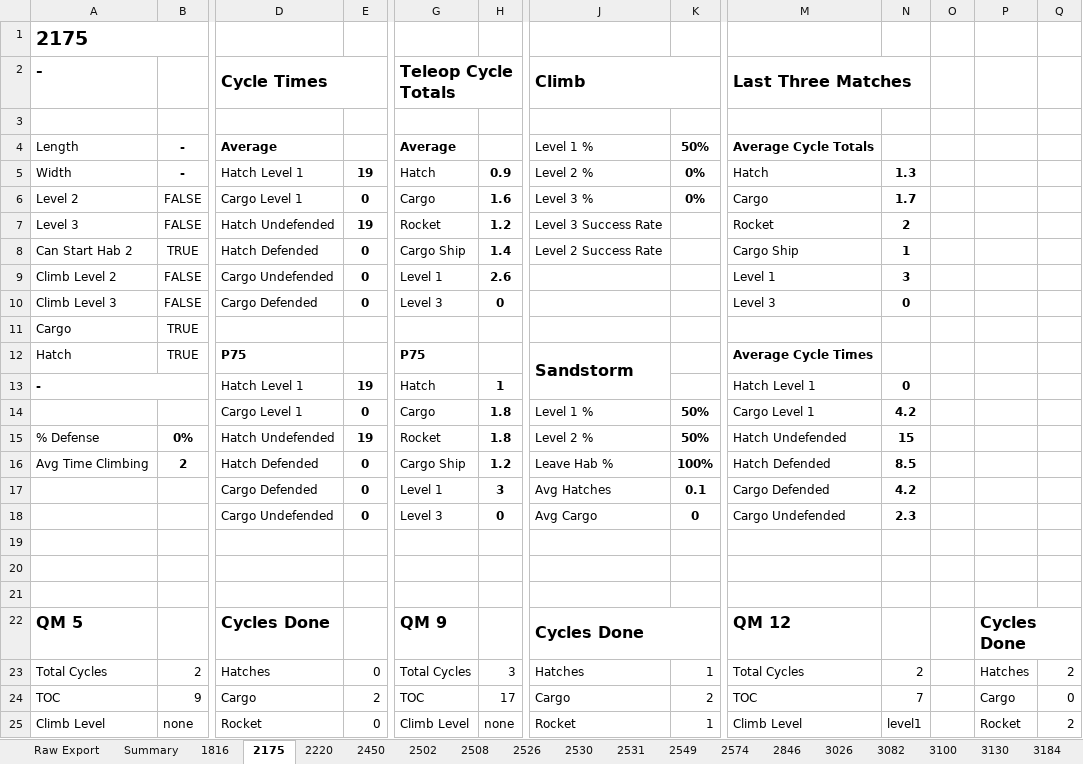
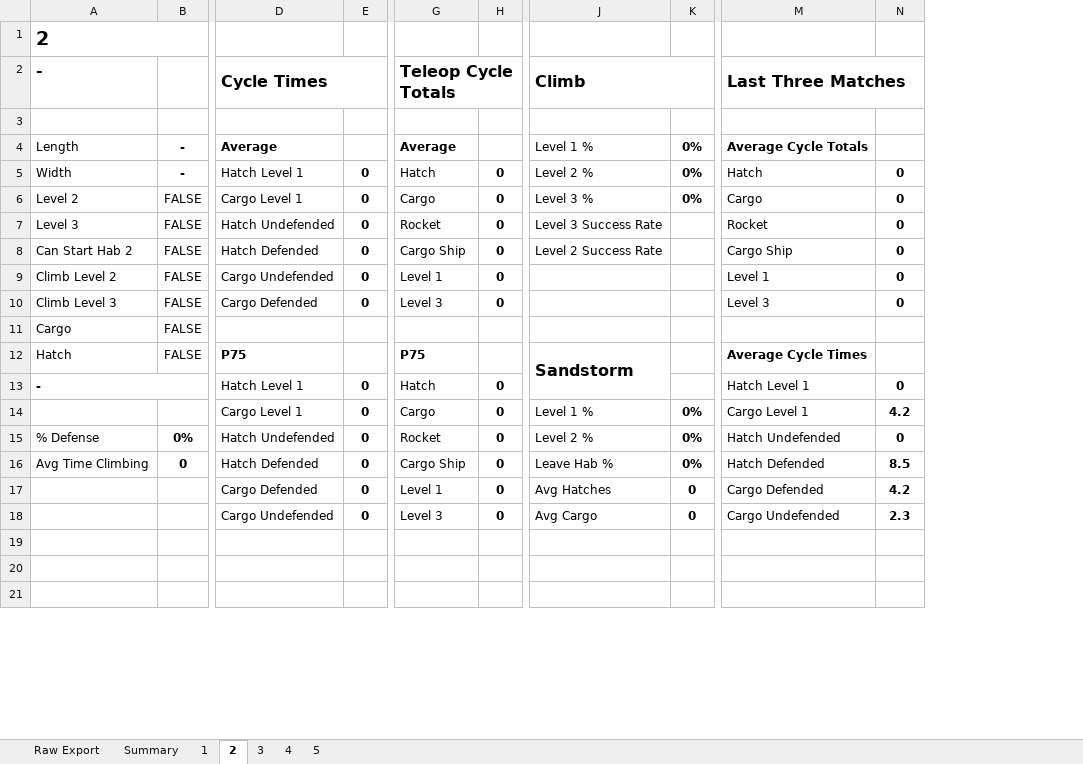
Before and after one commit to Team-2502/ScoutingServer2019, an Excel workbook: paly_from_8th.xlsx, sheet 2, drawn as a sheet; only a part is shown, gaps mark what is left out; values as stored, in another font and other column widths than the file's, no borders; removed rows and columns are numbered as before the commit, all else as after; rows hold the shown columns only; the diff covers the shown part only; the diff names each change by its address in the sheet, - before the commit and + after, or states it on an @@ line.

```diff
--- a/paly_from_8th.xlsx (sheet 2)
+++ b/paly_from_8th.xlsx (sheet 2)
-sheet tab: 1816
+sheet tab: 1
-sheet tab: 2175
+sheet tab: 2
-sheet tab: 2220
+sheet tab: 3
-sheet tab: 2450
+sheet tab: 4
-sheet tab: 2502
+sheet tab: 5
-sheet tab: 2508
-sheet tab: 2526
-sheet tab: 2530
-sheet tab: 2531
-sheet tab: 2549
-sheet tab: 2574
-sheet tab: 2846
-sheet tab: 3026
-sheet tab: 3082
-sheet tab: 3100
-sheet tab: 3130
-sheet tab: 3184
-column K, rows 4-18: 50% | 0% | 0% |  |  |  |  |  |  |  | 50% | 50% | 100% | 0.1 | 0
+column K, rows 4-18: 0% | 0% | 0% |  |  |  |  |  |  |  | 0% | 0% | 0% | 0 | 0
-column O, empty
-column P, empty
-column Q, empty
-A1: 2175
+A1: 2
-E5: 19
+E5: 0
-H5: 0.9
+H5: 0
-N5: 1.3
+N5: 0
-H6: 1.6
+H6: 0
-N6: 1.7
+N6: 0
-E7: 19
+E7: 0
-H7: 1.2
+H7: 0
-N7: 2
+N7: 0
-B8: TRUE
+B8: FALSE
-H8: 1.4
+H8: 0
-N8: 1
+N8: 0
-H9: 2.6
+H9: 0
-N9: 3
+N9: 0
-B11:B12: TRUE
+B11:B12: FALSE
-E13: 19
+E13: 0
-H13: 1
+H13: 0
-H14:H15: 1.8
+H14:H15: 0
-E15: 19
+E15: 0
-N15: 15
+N15: 0
-B16: 2
+B16: 0
-H16: 1.2
+H16: 0
-H17: 3
+H17: 0
-row 22: QM 5 |  | Cycles Done |  | QM 9 |  | Cycles Done |  | QM 12 |  |  | Cycles Done
-row 23: Total Cycles | 2 | Hatches | 0 | Total Cycles | 3 | Hatches | 1 | Total Cycles | 2 |  | Hatches | 2
-row 24: TOC | 9 | Cargo | 2 | TOC | 17 | Cargo | 2 | TOC | 7 |  | Cargo | 0
-row 25: Climb Level | none | Rocket | 0 | Climb Level | none | Rocket | 1 | Climb Level | level1 |  | Rocket | 2
```
Also changed, not shown: 29 removed rows, 2 edited cells and merged cells elsewhere in this sheet, sheet Raw Export, sheet Summary, sheet 1, sheet 4, sheet 3, sheet 5, other sheet tabs, 12 other files.
